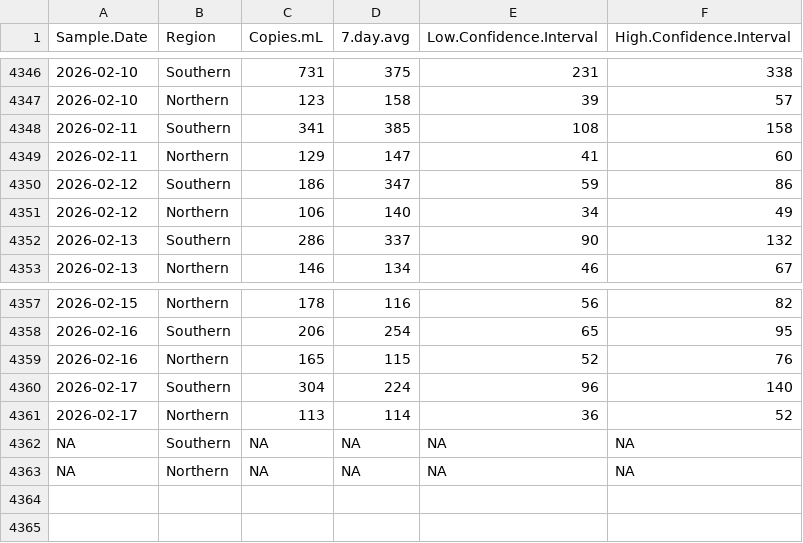
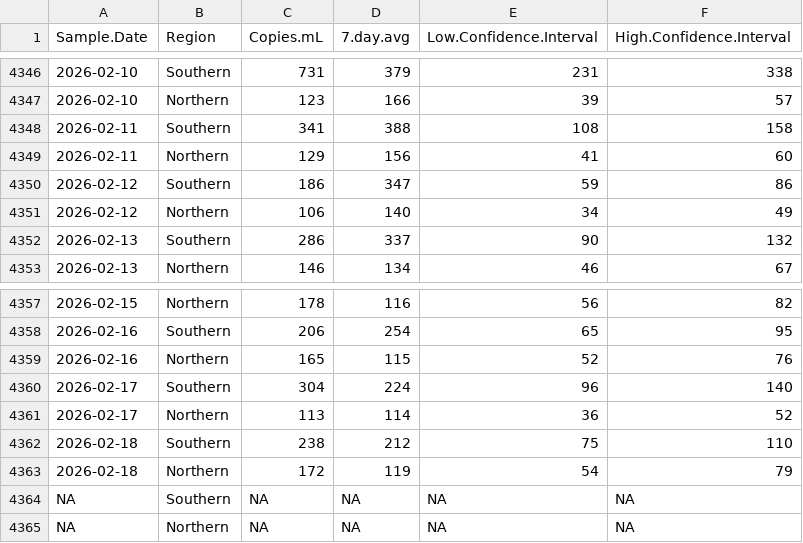
Before and after one commit to bensteinberg/mwra-biobot, a CSV file: mwra-biobot-tidied.csv, drawn as a sheet; only a part is shown, gaps mark what is left out; the diff covers the shown part only; the diff names each change by its address in the sheet, - before the commit and + after, or states it on an @@ line.

```diff
--- a/mwra-biobot-tidied.csv
+++ b/mwra-biobot-tidied.csv
-D4346 (7.day.avg): 375
+D4346 (7.day.avg): 379
-D4347 (7.day.avg): 158
+D4347 (7.day.avg): 166
-D4348 (7.day.avg): 385
+D4348 (7.day.avg): 388
-D4349 (7.day.avg): 147
+D4349 (7.day.avg): 156
+row 4362: 2026-02-18 | Southern | 238 | 212 | 75 | 110
+row 4363: 2026-02-18 | Northern | 172 | 119 | 54 | 79
```
Also changed, not shown: 32 edited cells elsewhere in this file, mwra-biobot.csv, 1 other file.
